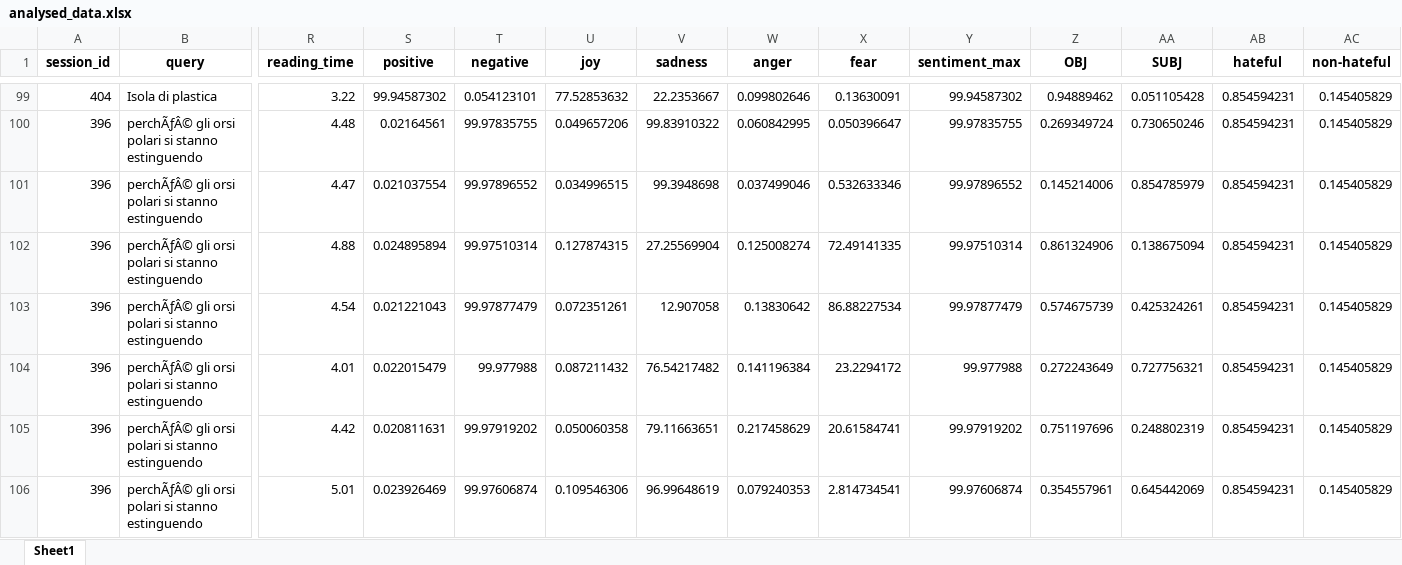
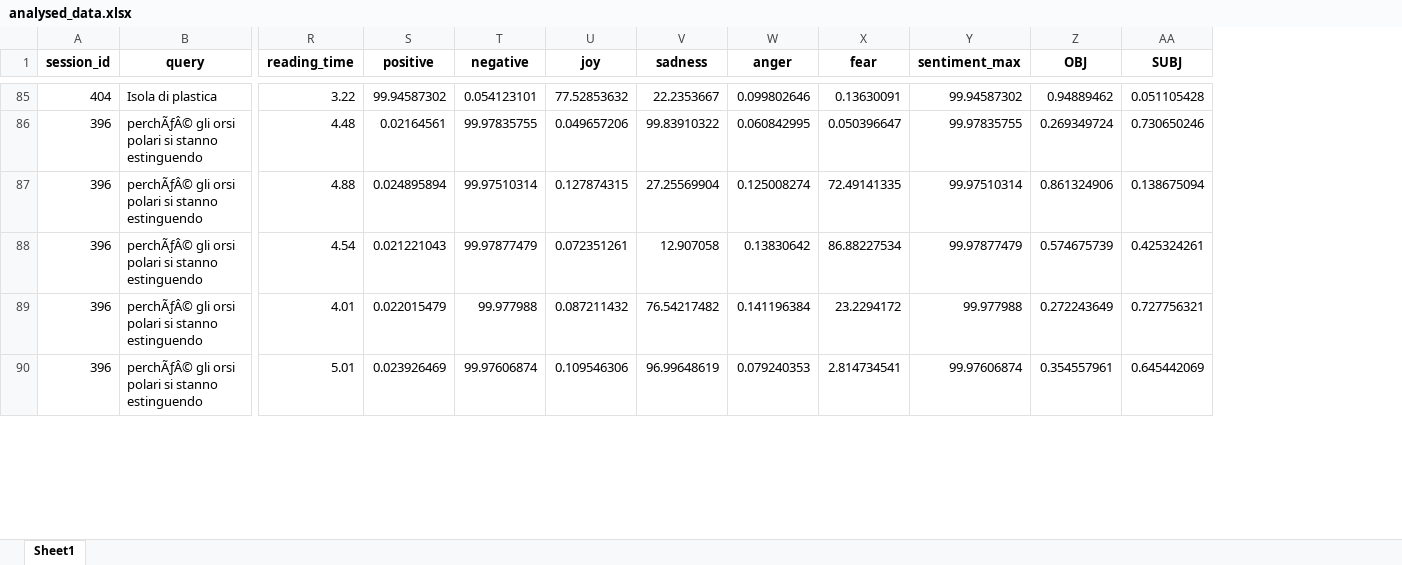
Before and after one commit to SOLandChildren/IR4Good2026, an Excel workbook: output/analysed_data.xlsx, sheet Sheet1, drawn as a sheet; only a part is shown, gaps mark what is left out; values as stored, in another font and other column widths than the file's, no borders; rows hold the shown columns only; the diff covers the shown part only; the diff names each change by its address in the sheet, - before the commit and + after, or states it on an @@ line.

```diff
--- a/output/analysed_data.xlsx (sheet Sheet1)
+++ b/output/analysed_data.xlsx (sheet Sheet1)
-column AB (hateful), rows 99-100: 0.854594231 | 0.854594231; rows 102-104: all 0.854594231; row 106: 0.854594231
-column AC (non-hateful), rows 99-100: 0.145405829 | 0.145405829; rows 102-104: all 0.145405829; row 106: 0.145405829
-row 101: 396 | perchÃƒÂ© gli orsi polari si stanno estinguendo | 4.47 | 0.021037554 | 99.97896552 | 0.034996515 | 99.3948698 | 0.037499046 | 0.532633346 | 99.97896552 | 0.145214006 | 0.854785979 | 0.854594231 | 0.145405829
-row 105: 396 | perchÃƒÂ© gli orsi polari si stanno estinguendo | 4.42 | 0.020811631 | 99.97919202 | 0.050060358 | 79.11663651 | 0.217458629 | 20.61584741 | 99.97919202 | 0.751197696 | 0.248802319 | 0.854594231 | 0.145405829
```
Also changed, not shown: 56 removed rows elsewhere in this sheet, data/clicked_results.xlsx, data/query_log_IT.xlsx, 54 other files.
